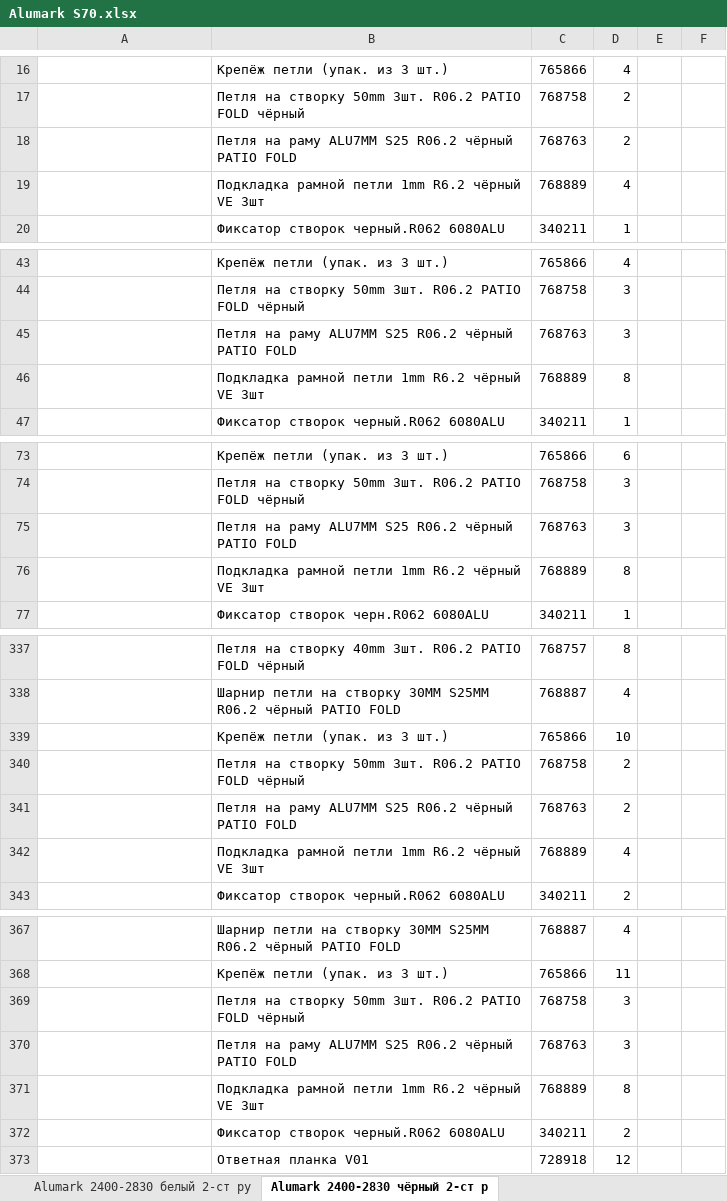
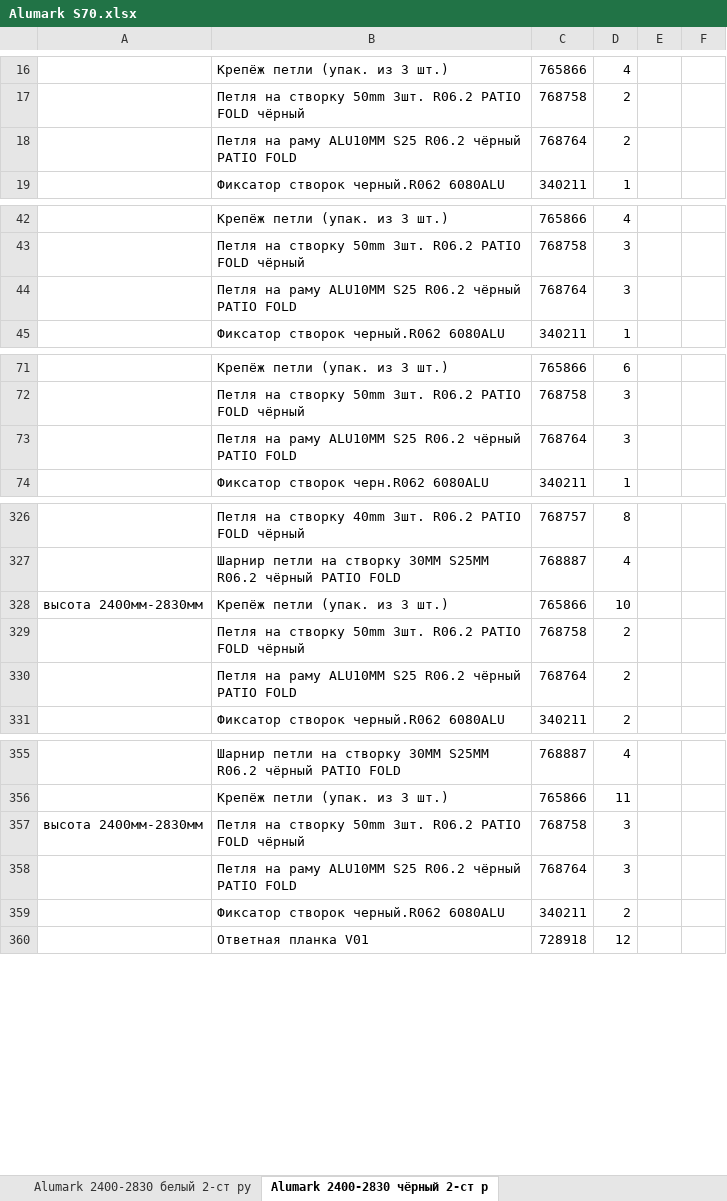
Before and after one commit to boharasirshak/door-picker, an Excel workbook: data/Alumark S70.xlsx, sheet Alumark 2400-2830 чёрный 2-ст р, drawn as a sheet; only a part is shown, gaps mark what is left out; values as stored, in another font and other column widths than the file's, no borders; charts and pictures not drawn; removed rows and columns are numbered as before the commit, all else as after; the diff covers the shown part only; the diff names each change by its address in the sheet, - before the commit and + after, or states it on an @@ line.

```diff
--- a/data/Alumark S70.xlsx (sheet Alumark 2400-2830 чёрный 2-ст р)
+++ b/data/Alumark S70.xlsx (sheet Alumark 2400-2830 чёрный 2-ст р)
-B18: …на раму ALU7MM S25 R06.2…
+B18: …на раму ALU10MM S25 R06.2…
-C18: 768763
+C18: 768764
-row 19:  | Подкладка рамной петли 1mm R6.2 чёрный VE 3шт | 768889 | 4
-B44: …на раму ALU7MM S25 R06.2…
+B44: …на раму ALU10MM S25 R06.2…
-C44: 768763
+C44: 768764
-row 46:  | Подкладка рамной петли 1mm R6.2 чёрный VE 3шт | 768889 | 8
-B73: …на раму ALU7MM S25 R06.2…
+B73: …на раму ALU10MM S25 R06.2…
-C73: 768763
+C73: 768764
-row 76:  | Подкладка рамной петли 1mm R6.2 чёрный VE 3шт | 768889 | 8
-A328: (empty)
+A328: высота 2400мм-2830мм
-B330: …на раму ALU7MM S25 R06.2…
+B330: …на раму ALU10MM S25 R06.2…
-C330: 768763
+C330: 768764
-row 342:  | Подкладка рамной петли 1mm R6.2 чёрный VE 3шт | 768889 | 4
-A357: (empty)
+A357: высота 2400мм-2830мм
-B358: …на раму ALU7MM S25 R06.2…
+B358: …на раму ALU10MM S25 R06.2…
-C358: 768763
+C358: 768764
-row 371:  | Подкладка рамной петли 1mm R6.2 чёрный VE 3шт | 768889 | 8
```
Also changed, not shown: 1 added row, 9 removed rows and 37 edited cells elsewhere in this sheet, sheet Alumark 2400-2830 чёрный, sheet Alumark до 2400 чёрный 2-ст руч, sheet Alumark до 2400 чёрный, sheet Alumark до 2400 белый, charts or pictures, 1 other file.
